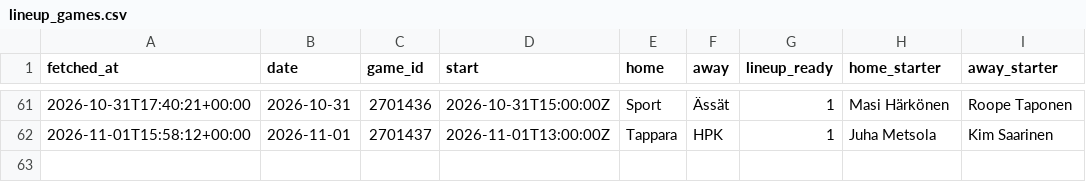
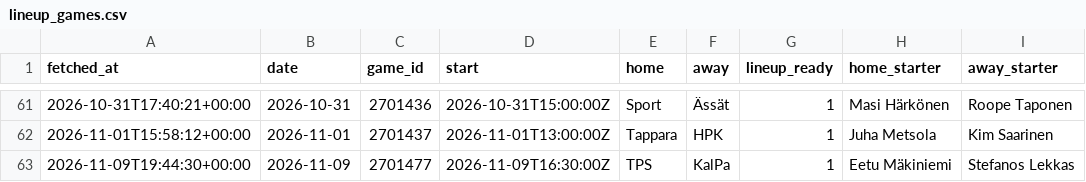
Before and after one commit to mikaheino/liiga-2026-27, a CSV file: lineup_games.csv, drawn as a sheet; only a part is shown, gaps mark what is left out; the diff names each change by its address in the sheet, - before the commit and + after, or states it on an @@ line.

```diff
--- a/lineup_games.csv
+++ b/lineup_games.csv
+row 63: 2026-11-09T19:44:30+00:00 | 2026-11-09 | 2701477 | 2026-11-09T16:30:00Z | TPS | KalPa | 1 | Eetu Mäkiniemi | Stefanos Lekkas
```
Also changed, not shown: lineup_players.csv, 1 other file.
